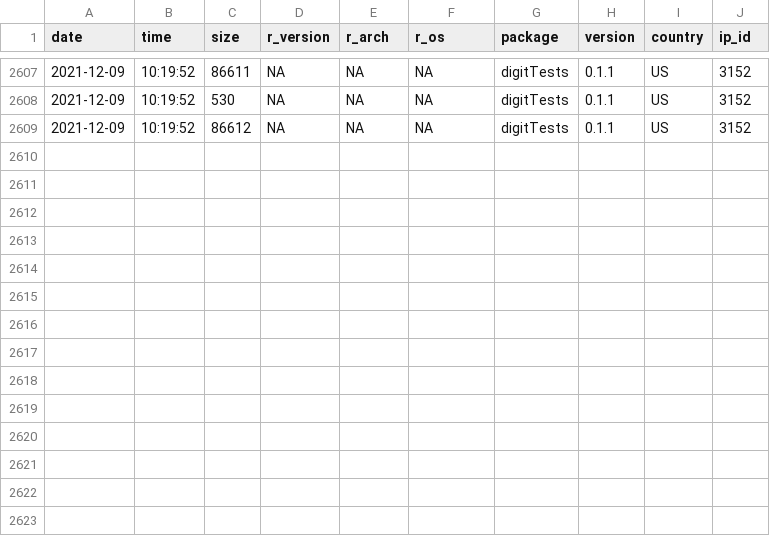
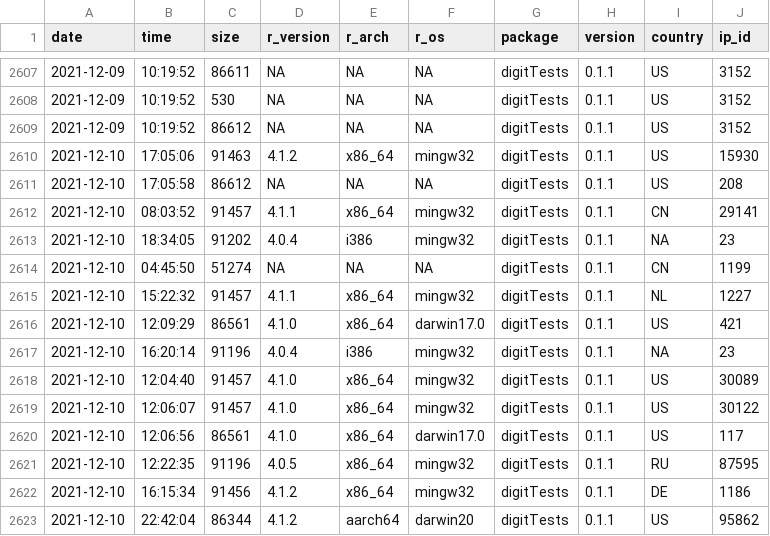
Before and after one commit to koenderks/digitTests, a CSV file: man/figures/readme/worldmap/downloads.csv, drawn as a sheet; only a part is shown, gaps mark what is left out; the diff names each change by its address in the sheet, - before the commit and + after, or states it on an @@ line.

```diff
--- a/man/figures/readme/worldmap/downloads.csv
+++ b/man/figures/readme/worldmap/downloads.csv
+row 2610: 2021-12-10 | 17:05:06 | 91463 | 4.1.2 | x86_64 | mingw32 | digitTests | 0.1.1 | US | 15930
+row 2611: 2021-12-10 | 17:05:58 | 86612 | NA | NA | NA | digitTests | 0.1.1 | US | 208
+row 2612: 2021-12-10 | 08:03:52 | 91457 | 4.1.1 | x86_64 | mingw32 | digitTests | 0.1.1 | CN | 29141
+row 2613: 2021-12-10 | 18:34:05 | 91202 | 4.0.4 | i386 | mingw32 | digitTests | 0.1.1 | NA | 23
+row 2614: 2021-12-10 | 04:45:50 | 51274 | NA | NA | NA | digitTests | 0.1.1 | CN | 1199
+row 2615: 2021-12-10 | 15:22:32 | 91457 | 4.1.1 | x86_64 | mingw32 | digitTests | 0.1.1 | NL | 1227
+row 2616: 2021-12-10 | 12:09:29 | 86561 | 4.1.0 | x86_64 | darwin17.0 | digitTests | 0.1.1 | US | 421
+row 2617: 2021-12-10 | 16:20:14 | 91196 | 4.0.4 | i386 | mingw32 | digitTests | 0.1.1 | NA | 23
+row 2618: 2021-12-10 | 12:04:40 | 91457 | 4.1.0 | x86_64 | mingw32 | digitTests | 0.1.1 | US | 30089
+row 2619: 2021-12-10 | 12:06:07 | 91457 | 4.1.0 | x86_64 | mingw32 | digitTests | 0.1.1 | US | 30122
+row 2620: 2021-12-10 | 12:06:56 | 86561 | 4.1.0 | x86_64 | darwin17.0 | digitTests | 0.1.1 | US | 117
+row 2621: 2021-12-10 | 12:22:35 | 91196 | 4.0.5 | x86_64 | mingw32 | digitTests | 0.1.1 | RU | 87595
+row 2622: 2021-12-10 | 16:15:34 | 91456 | 4.1.2 | x86_64 | mingw32 | digitTests | 0.1.1 | DE | 1186
+row 2623: 2021-12-10 | 22:42:04 | 86344 | 4.1.2 | aarch64 | darwin20 | digitTests | 0.1.1 | US | 95862
```
Also changed, not shown: 1 other file.
